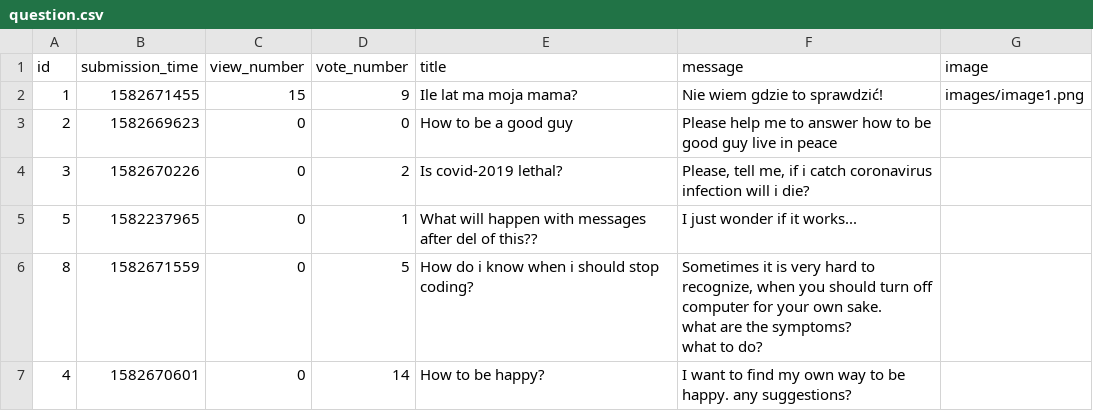
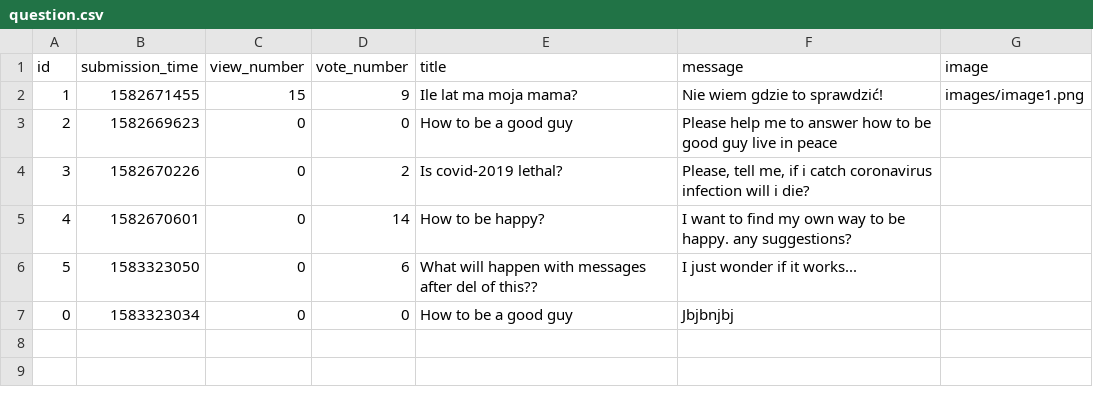
Before and after one commit to pawelPlusa/ask-mate-python, a CSV file: sample_data/question.csv, drawn as a sheet; removed rows and columns are numbered as before the commit, all else as after; ↵ is a line break in a cell; the diff names each change by its address in the sheet, - before the commit and + after, or states it on an @@ line.

```diff
--- a/sample_data/question.csv
+++ b/sample_data/question.csv
-row 5: 5 | 1582237965 | 0 | 1 | What will happen with messages after del of this?? | I just wonder if it works...
-row 6: 8 | 1582671559 | 0 | 5 | How do i know when i should stop coding? | Sometimes it is very hard to recognize, when you should turn off computer for your own sake. ↵ what are the symptoms? ↵ what to do?
+row 6: 5 | 1583323050 | 0 | 6 | What will happen with messages after del of this?? | I just wonder if it works...
+row 7: 0 | 1583323034 | 0 | 0 | How to be a good guy | Jbjbnjbj
```
Also changed, not shown: sample_data/answer.csv, 1 other file.
